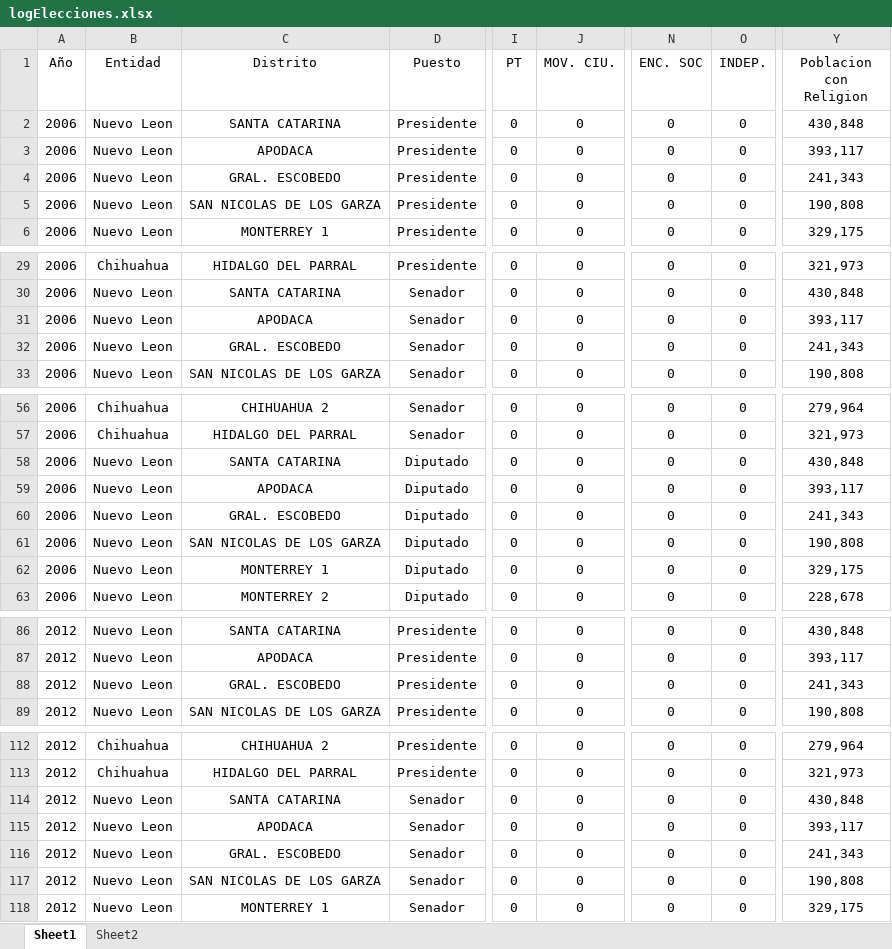
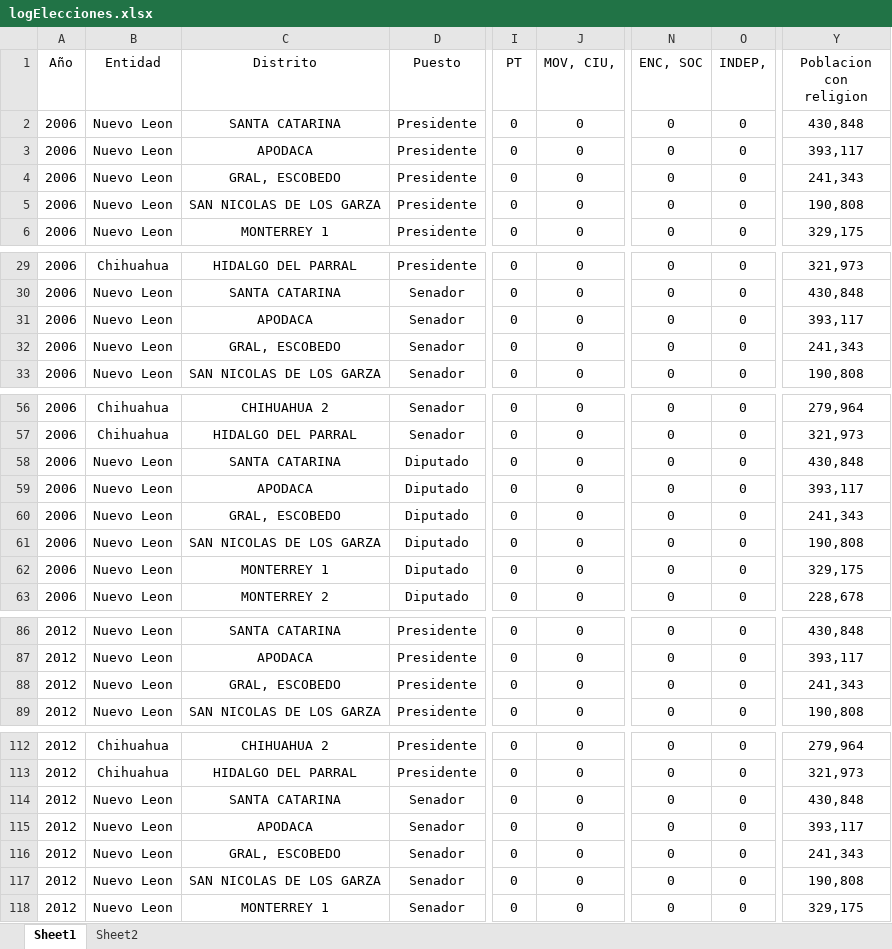
Before and after one commit to luising/predictElections, an Excel workbook: doc/logElecciones.xlsx, sheet Sheet1, drawn as a sheet; only a part is shown, gaps mark what is left out; values as stored, in another font and other column widths than the file's, no borders; the diff covers the shown part only; the diff names each change by its address in the sheet, - before the commit and + after, or states it on an @@ line.

```diff
--- a/doc/logElecciones.xlsx (sheet Sheet1)
+++ b/doc/logElecciones.xlsx (sheet Sheet1)
-J1: MOV. CIU.
+J1: MOV, CIU,
-N1: ENC. SOC
+N1: ENC, SOC
-O1: INDEP.
+O1: INDEP,
-Y1: Poblacion con Religion
+Y1: Poblacion con religion
-C4 (Distrito): GRAL. ESCOBEDO
+C4 (Distrito): GRAL, ESCOBEDO
-C32 (Distrito): GRAL. ESCOBEDO
+C32 (Distrito): GRAL, ESCOBEDO
-C60 (Distrito): GRAL. ESCOBEDO
+C60 (Distrito): GRAL, ESCOBEDO
-C88 (Distrito): GRAL. ESCOBEDO
+C88 (Distrito): GRAL, ESCOBEDO
-C116 (Distrito): GRAL. ESCOBEDO
+C116 (Distrito): GRAL, ESCOBEDO
```
Also changed, not shown: 2 edited cells elsewhere in this sheet, 16 other files.
